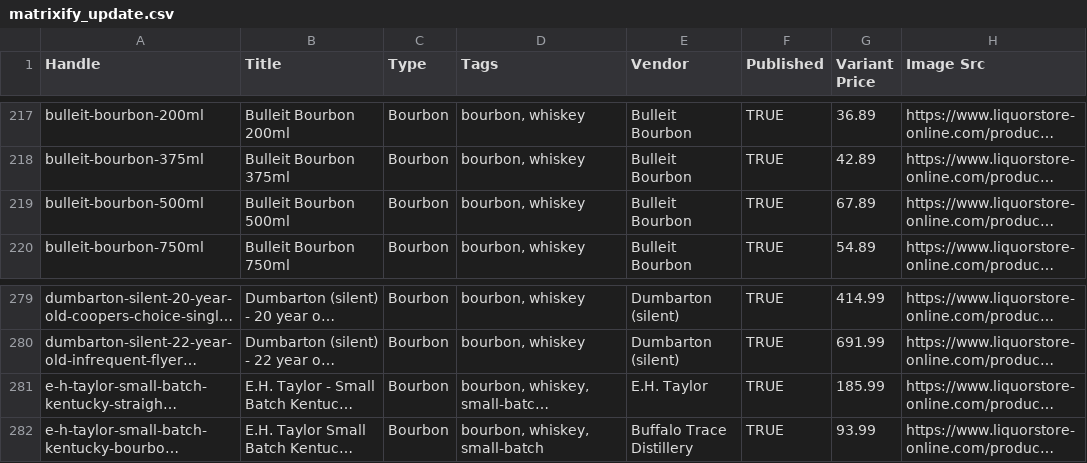
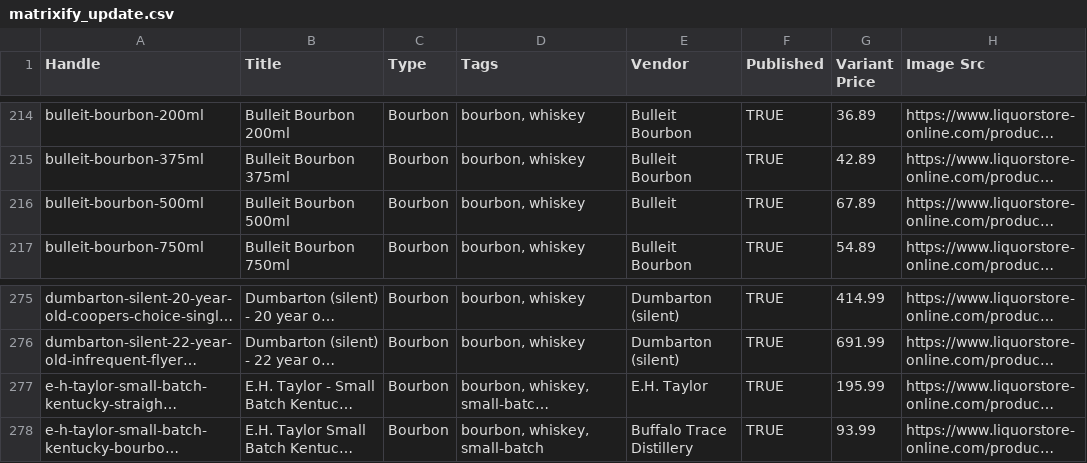
Before and after one commit to Njawnson/bourbon-shopify-sync, a CSV file: output/matrixify_update.csv, drawn as a sheet; only a part is shown, gaps mark what is left out; long unchanged cells end in …; addresses are those after the commit; the diff covers the shown part only; the diff names each change by its address in the sheet, - before the commit and + after, or states it on an @@ line.

```diff
--- a/output/matrixify_update.csv
+++ b/output/matrixify_update.csv
-E216 (Vendor): Bulleit Bourbon
+E216 (Vendor): Bulleit
-G277 (Variant Price): 185.99
+G277 (Variant Price): 195.99
```
Also changed, not shown: 6 added rows, 8 removed rows and 4 edited cells elsewhere in this file.
